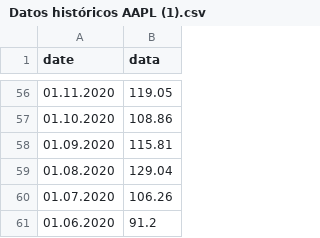
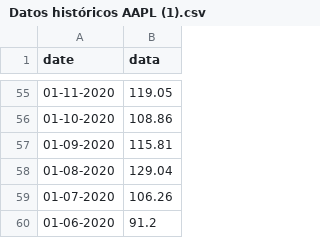
Before and after one commit to Pruebacolab/Pruebaappl, a CSV file: Datos históricos AAPL (1).csv, drawn as a sheet; only a part is shown, gaps mark what is left out; the diff covers the shown part only.

```diff
--- a/Datos históricos AAPL (1).csv
+++ b/Datos históricos AAPL (1).csv
@@ -56,6 +56,6 @@
-01.11.2020,119.05,,,,,
-01.10.2020,108.86,,,,,
-01.09.2020,115.81,,,,,
-01.08.2020,129.04,,,,,
-01.07.2020,106.26,,,,,
-01.06.2020,91.2,,,,,
+"01-11-2020",119.05
+"01-10-2020",108.86
+"01-09-2020",115.81
+"01-08-2020",129.04
+"01-07-2020",106.26
+"01-06-2020",91.2
```
Also changed, not shown: 1 removed row and 53 edited cells elsewhere in this file.
